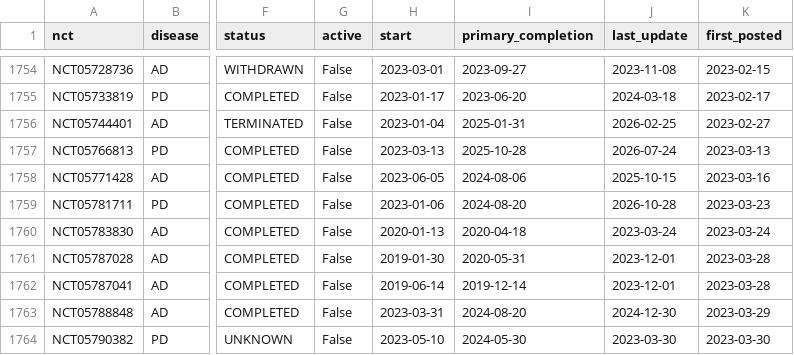
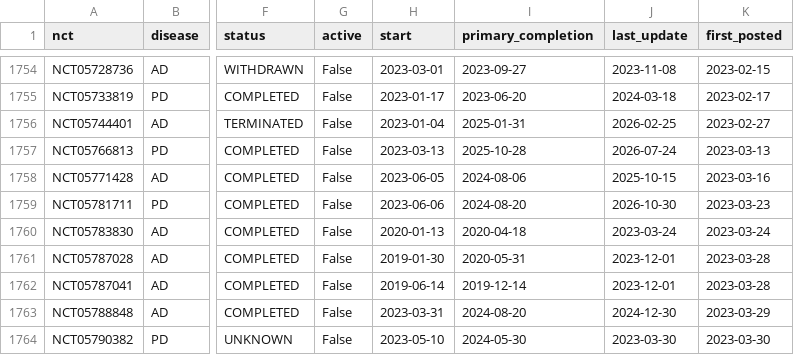
Before and after one commit to rddtrace-lab/neurotrials, a CSV file: data/trials_latest.csv, drawn as a sheet; only a part is shown, gaps mark what is left out; the diff covers the shown part only; the diff names each change by its address in the sheet, - before the commit and + after, or states it on an @@ line.

```diff
--- a/data/trials_latest.csv
+++ b/data/trials_latest.csv
-H1759 (start): 2023-01-06
+H1759 (start): 2023-06-06
-J1759 (last_update): 2026-10-28
+J1759 (last_update): 2026-10-30
```
Also changed, not shown: 23 edited cells elsewhere in this file, data/cart/trials_latest.csv, data/events.csv, 4 other files.
